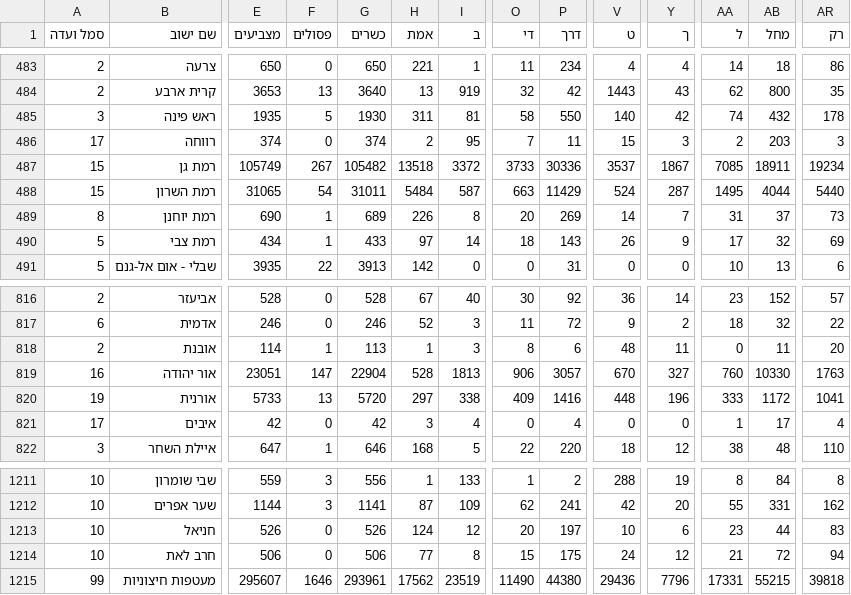
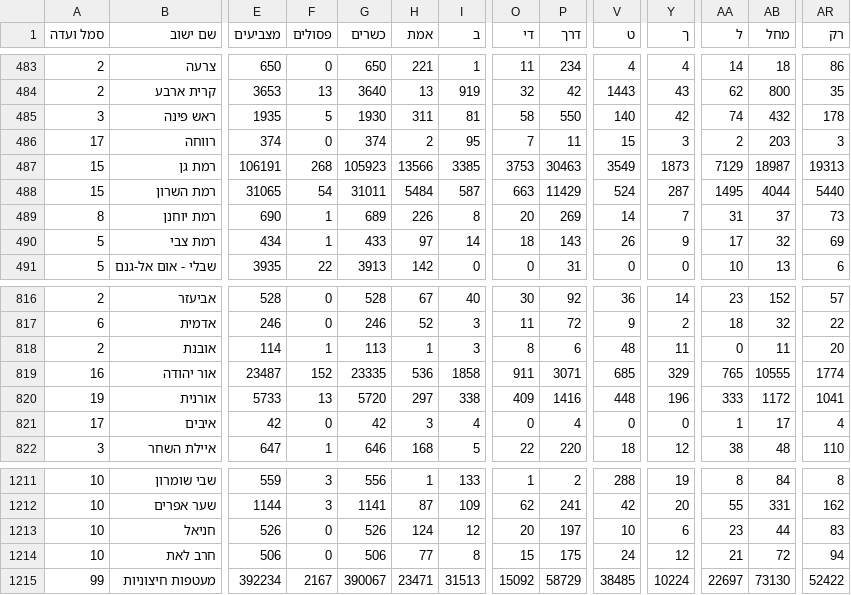
Before and after one commit to OmerCohenBI/k26-turnout-live, a CSV file: k26_expc.csv, drawn as a sheet; only a part is shown, gaps mark what is left out; the diff covers the shown part only; the diff names each change by its address in the sheet, - before the commit and + after, or states it on an @@ line.

```diff
--- a/k26_expc.csv
+++ b/k26_expc.csv
-E487 (מצביעים): 105749
+E487 (מצביעים): 106191
-F487 (פסולים): 267
+F487 (פסולים): 268
-G487 (כשרים): 105482
+G487 (כשרים): 105923
-H487 (אמת): 13518
+H487 (אמת): 13566
-I487 (ב): 3372
+I487 (ב): 3385
-O487 (די): 3733
+O487 (די): 3753
-P487 (דרך): 30336
+P487 (דרך): 30463
-V487 (ט): 3537
+V487 (ט): 3549
-Y487 (ך): 1867
+Y487 (ך): 1873
-AA487 (ל): 7085
+AA487 (ל): 7129
-AB487 (מחל): 18911
+AB487 (מחל): 18987
-AR487 (רק): 19234
+AR487 (רק): 19313
-E819 (מצביעים): 23051
+E819 (מצביעים): 23487
-F819 (פסולים): 147
+F819 (פסולים): 152
-G819 (כשרים): 22904
+G819 (כשרים): 23335
-H819 (אמת): 528
+H819 (אמת): 536
-I819 (ב): 1813
+I819 (ב): 1858
-O819 (די): 906
+O819 (די): 911
-P819 (דרך): 3057
+P819 (דרך): 3071
-V819 (ט): 670
+V819 (ט): 685
-Y819 (ך): 327
+Y819 (ך): 329
-AA819 (ל): 760
+AA819 (ל): 765
-AB819 (מחל): 10330
+AB819 (מחל): 10555
-AR819 (רק): 1763
+AR819 (רק): 1774
-E1215 (מצביעים): 295607
+E1215 (מצביעים): 392234
-F1215 (פסולים): 1646
+F1215 (פסולים): 2167
-G1215 (כשרים): 293961
+G1215 (כשרים): 390067
-H1215 (אמת): 17562
+H1215 (אמת): 23471
-I1215 (ב): 23519
+I1215 (ב): 31513
-O1215 (די): 11490
+O1215 (די): 15092
-P1215 (דרך): 44380
+P1215 (דרך): 58729
-V1215 (ט): 29436
+V1215 (ט): 38485
-Y1215 (ך): 7796
+Y1215 (ך): 10224
-AA1215 (ל): 17331
+AA1215 (ל): 22697
-AB1215 (מחל): 55215
+AB1215 (מחל): 73130
-AR1215 (רק): 39818
+AR1215 (רק): 52422
```
Also changed, not shown: 64 edited cells elsewhere in this file, k26_forecast_scenarios.csv, k26_seat_chances.csv, 2 other files.
